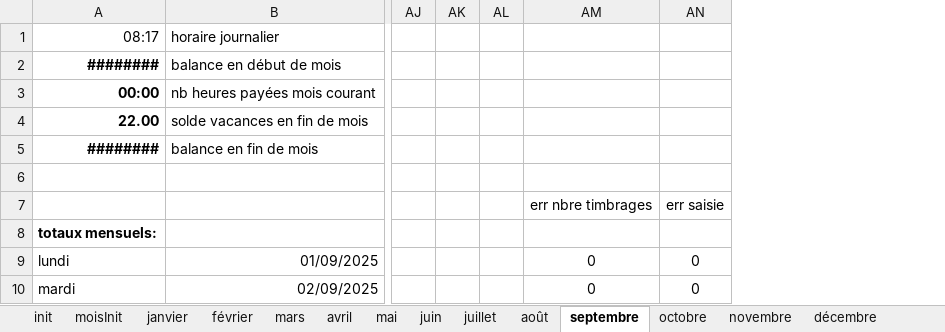
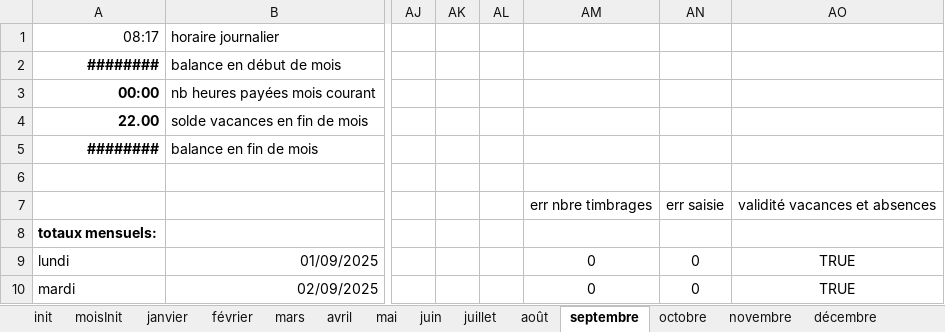
Before and after one commit to Mecacerf/TeamBridge, an Excel workbook: samples/134-Dupont.xlsx, sheet septembre, drawn as a sheet; only a part is shown, gaps mark what is left out; values as stored, in another font and other column widths than the file's, no borders; charts and pictures and conditional formats not drawn; the diff names each change by its address in the sheet, - before the commit and + after, or states it on an @@ line.

```diff
--- a/samples/134-Dupont.xlsx (sheet septembre)
+++ b/samples/134-Dupont.xlsx (sheet septembre)
+column AO, rows 7-10: validité vacances et absences |  | TRUE | TRUE
```
Also changed, not shown: sheet novembre, sheet août, sheet décembre, sheet octobre, sheet juin, sheet juillet, 7 more sheets, formulas that keep their value, charts or pictures, samples/000-Robert.xlsx, 12 other files.
